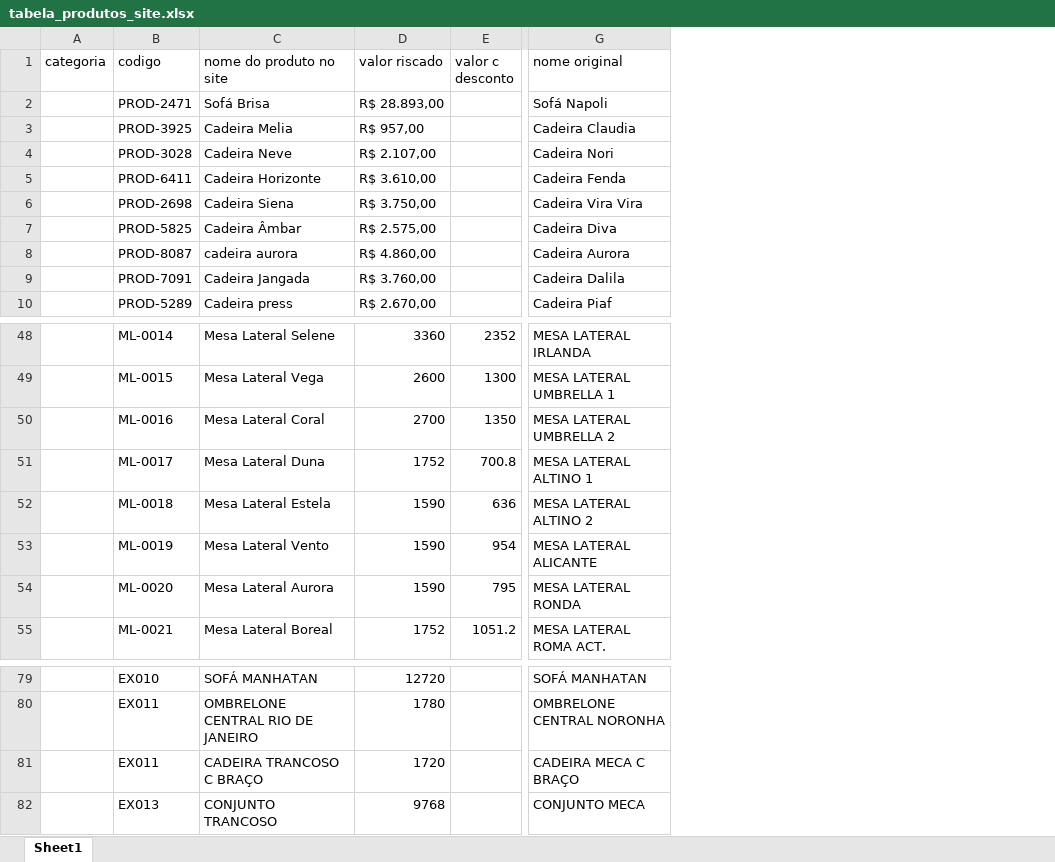
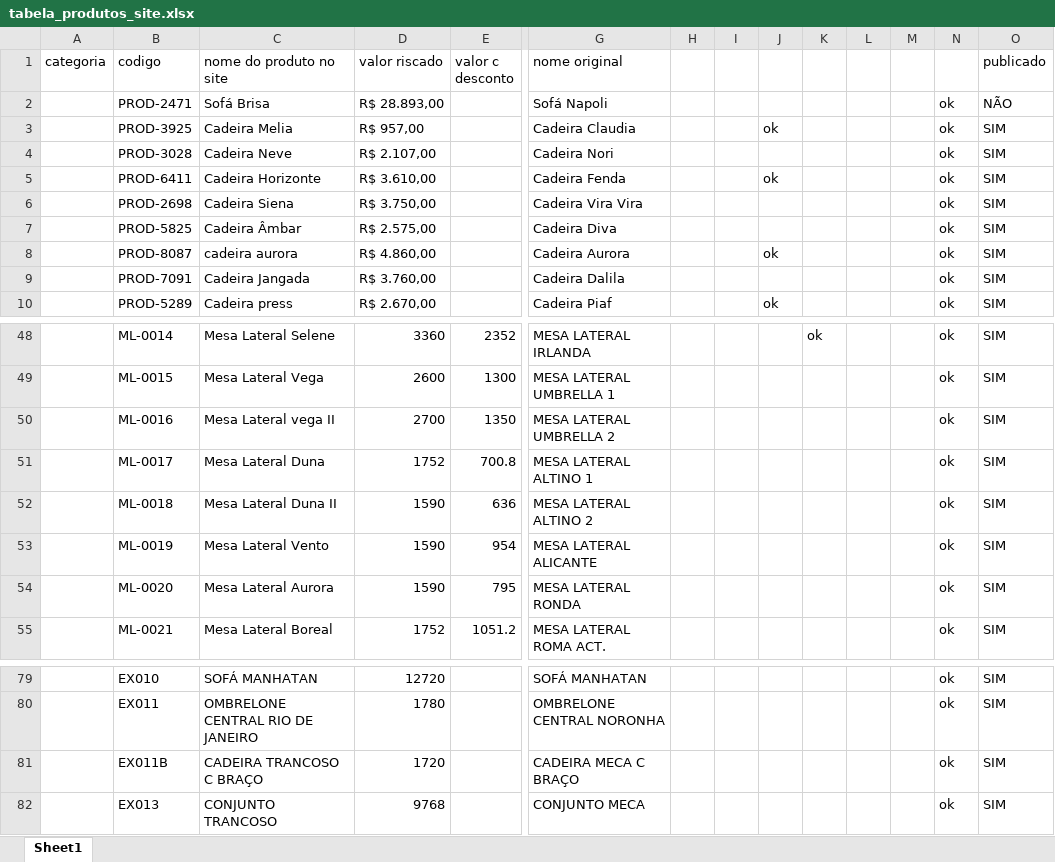
Before and after one commit to deborasimone953/special-summer-sale, an Excel workbook: tabela_produtos_site.xlsx, sheet Sheet1, drawn as a sheet; only a part is shown, gaps mark what is left out; values as stored, in another font and other column widths than the file's, no borders; the diff names each change by its address in the sheet, - before the commit and + after, or states it on an @@ line.

Commit message:
Atualiza coluna publicado e auto-publicação de fotos/capas

```diff
--- a/tabela_produtos_site.xlsx (sheet Sheet1)
+++ b/tabela_produtos_site.xlsx (sheet Sheet1)
+column H, empty
+column I, empty
+column J, rows 3-10: ok |  | ok |  |  | ok |  | ok
+column K, row 48: ok
+column L, empty
+column M, empty
+column N, rows 2-10: all ok; rows 48-55: all ok; rows 79-82: all ok
+column O (publicado), rows 2-10: NÃO | SIM | SIM | SIM | SIM | SIM | SIM | SIM | SIM; rows 48-55: all SIM; rows 79-82: all SIM
-C50 (nome do produto no site): Mesa Lateral Coral
+C50 (nome do produto no site): Mesa Lateral vega II
-C52 (nome do produto no site): Mesa Lateral Estela
+C52 (nome do produto no site): Mesa Lateral Duna II
-B81 (codigo): EX011
+B81 (codigo): EX011B
```
Also changed, not shown: 2 other files.
